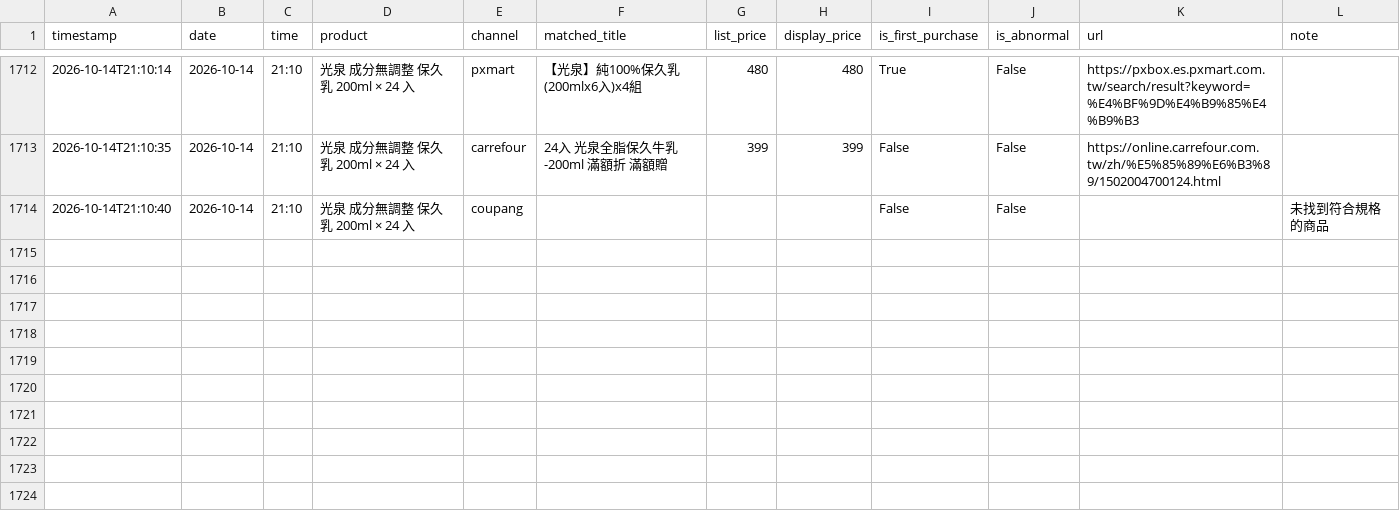
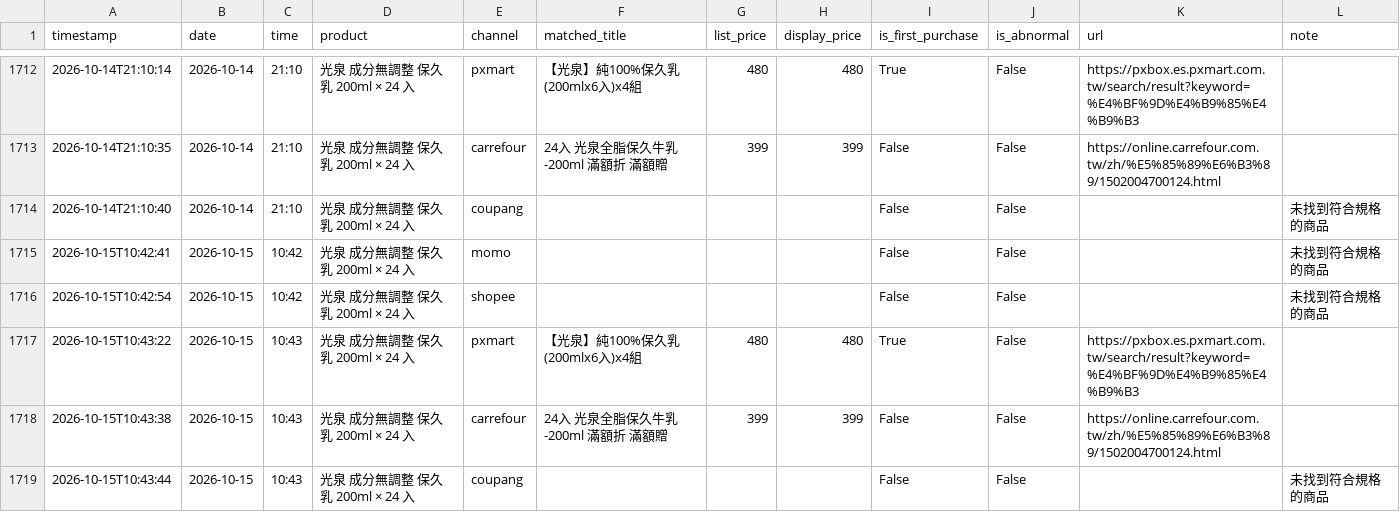
Before and after one commit to v0989575670-lang/price, a CSV file: data/price_history.csv, drawn as a sheet; only a part is shown, gaps mark what is left out.

```diff
--- a/data/price_history.csv
+++ b/data/price_history.csv
@@ -1714 +1714,6 @@ timestamp,date,time,product,channel,matched_title,list_price,display_price,is_fi
 2026-10-14T21:10:40,2026-10-14,21:10,光泉 成分無調整 保久乳 200ml × 24 入,coupang,,,,False,False,,未找到符合規格的商品
+2026-10-15T10:42:41,2026-10-15,10:42,光泉 成分無調整 保久乳 200ml × 24 入,momo,,,,False,False,,未找到符合規格的商品
+2026-10-15T10:42:54,2026-10-15,10:42,光泉 成分無調整 保久乳 200ml × 24 入,shopee,,,,False,False,,未找到符合規格的商品
+2026-10-15T10:43:22,2026-10-15,10:43,光泉 成分無調整 保久乳 200ml × 24 入,pxmart,【光泉】純100%保久乳(200mlx6入)x4組,480,480,True,False,https://pxbox.es.pxmart.com.tw/search/result?keyword=%E4%BF%9D%E4%B9%85%E4%B9%B3,
+2026-10-15T10:43:38,2026-10-15,10:43,光泉 成分無調整 保久乳 200ml × 24 入,carrefour,24入 光泉全脂保久牛乳-200ml 滿額折 滿額贈,399,399,False,False,https://online.carrefour.com.tw/zh/%E5%85%89%E6%B3%89/1502004700124.html,
+2026-10-15T10:43:44,2026-10-15,10:43,光泉 成分無調整 保久乳 200ml × 24 入,coupang,,,,False,False,,未找到符合規格的商品
```
